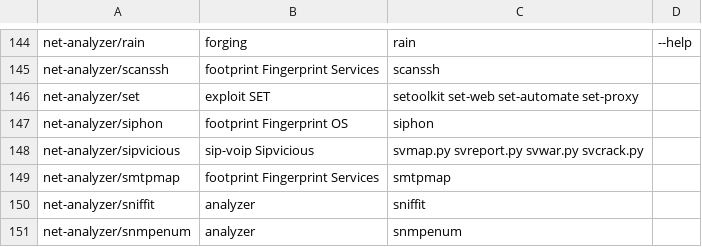
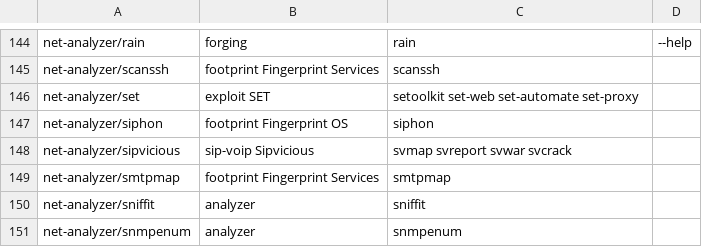
Before and after one commit to pentoo/genmenu, a CSV file: src/share/genmenu/db.csv, drawn as a sheet; only a part is shown, gaps mark what is left out.

Commit message:
genmenu: aligh sipvicios bins

```diff
--- a/src/share/genmenu/db.csv
+++ b/src/share/genmenu/db.csv
@@ -147,3 +147,3 @@ net-analyzer/set,exploit SET,setoolkit set-web set-automate set-proxy
 net-analyzer/siphon,footprint Fingerprint OS,siphon
-net-analyzer/sipvicious,sip-voip Sipvicious,svmap.py svreport.py svwar.py svcrack.py
+net-analyzer/sipvicious,sip-voip Sipvicious,svmap svreport svwar svcrack
 net-analyzer/smtpmap,footprint Fingerprint Services,smtpmap
```
